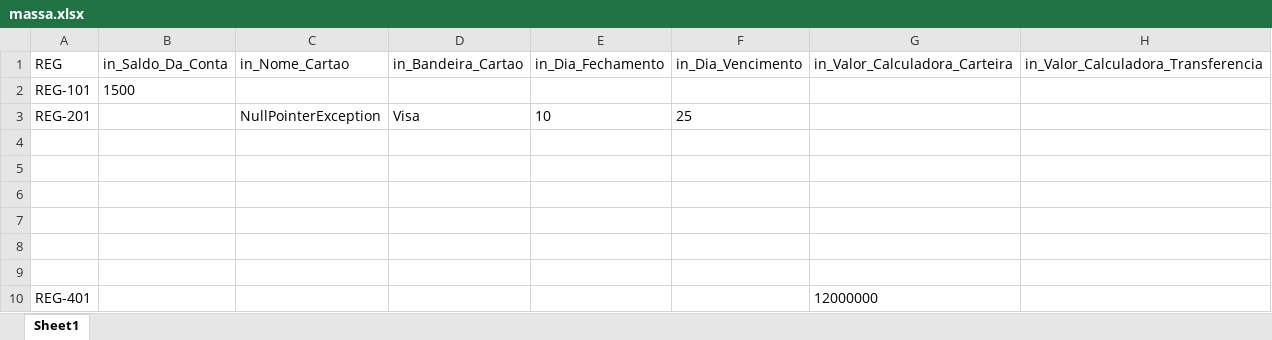
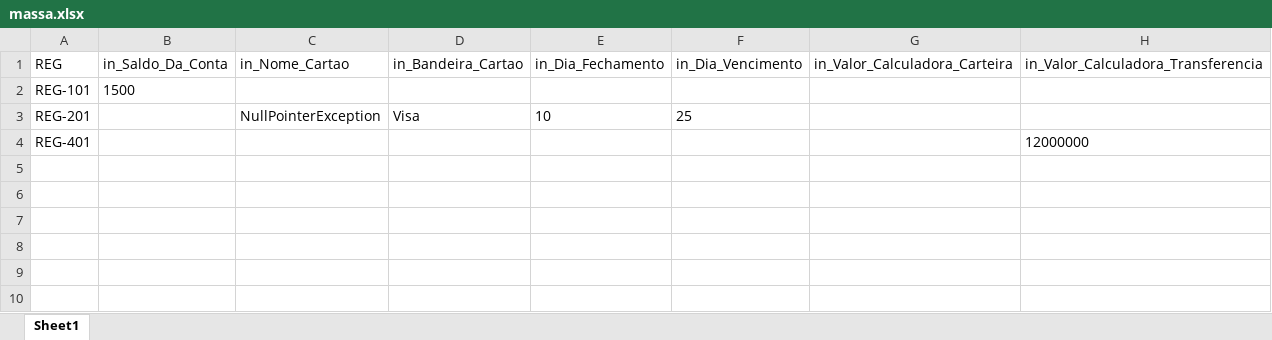
Before and after one commit to PietroBelliAguiar/app_fortuno, an Excel workbook: src/main/resources/massa.xlsx, sheet Sheet1, drawn as a sheet; values as stored, in another font and other column widths than the file's, no borders; removed rows and columns are numbered as before the commit, all else as after; the diff names each change by its address in the sheet, - before the commit and + after, or states it on an @@ line.

Commit message:
Finalização calc e adição na massa

```diff
--- a/src/main/resources/massa.xlsx (sheet Sheet1)
+++ b/src/main/resources/massa.xlsx (sheet Sheet1)
-row 4: (empty)
-row 5: (empty)
-row 6: (empty)
-row 7: (empty)
-row 8: (empty)
-row 9: (empty)
-G4 (in_Valor_Calculadora_Carteira): 12000000
+G4 (in_Valor_Calculadora_Carteira): (empty)
-H4: (empty)
+H4: 12000000
```
Also changed, not shown: target/classes/massa.xlsx, 5 other files.
